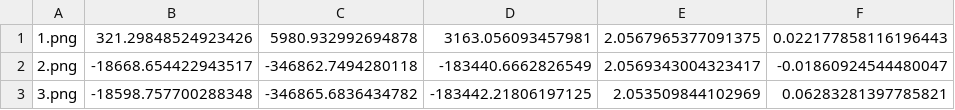
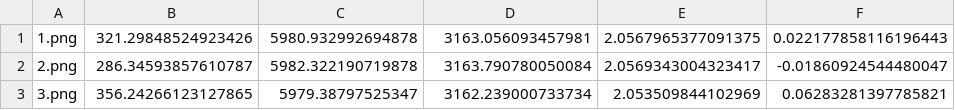
Before and after one commit to uga-ssrl/SSRLCV-Sample-Data, a CSV file: rainier4096/3view/params.csv, drawn as a sheet; only a part is shown; the diff names each change by its address in the sheet, - before the commit and + after, or states it on an @@ line.

Commit message:
Fix rainier 4k images (the original params had the first line in meters instead of km)

```diff
--- a/rainier4096/3view/params.csv
+++ b/rainier4096/3view/params.csv
-B2: -18668.654422943517
+B2: 286.34593857610787
-C2: -346862.7494280118
+C2: 5982.322190719878
-D2: -183440.6662826549
+D2: 3163.790780050084
-B3: -18598.757700288348
+B3: 356.24266123127865
-C3: -346865.6836434782
+C3: 5979.38797525347
-D3: -183442.21806197125
+D3: 3162.239000733734
```
Also changed, not shown: rainier4096/2view/params.csv.
